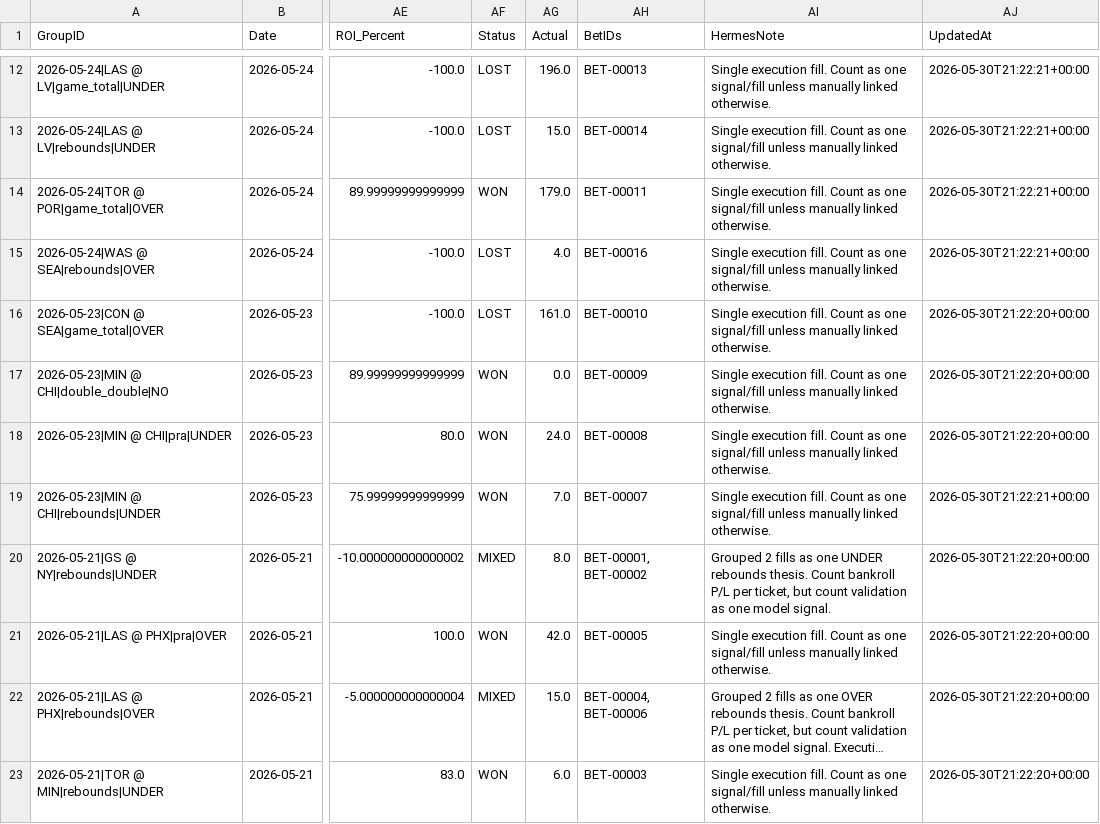
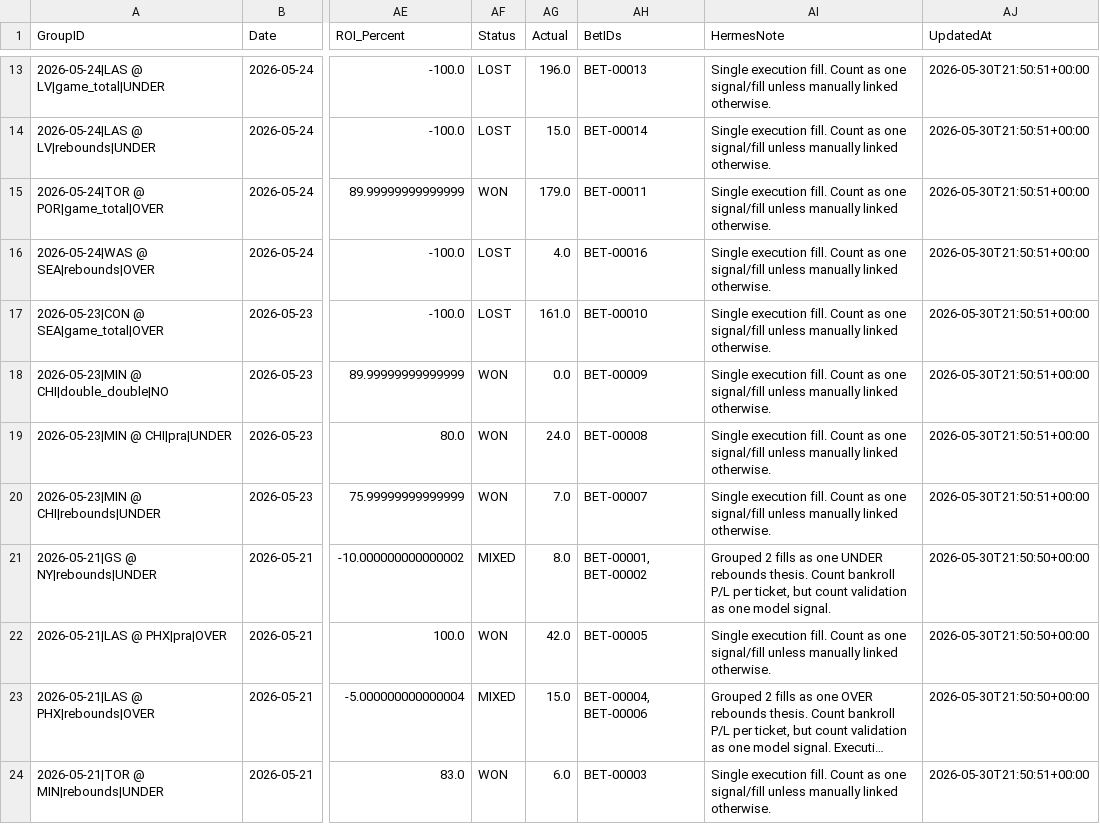
Before and after one commit to damoutinho11-art/wnba-edge-lab, a CSV file: wnba_outputs/signal_execution_groups_v20.csv, drawn as a sheet; only a part is shown, gaps mark what is left out; long unchanged cells end in …; addresses are those after the commit; the diff covers the shown part only; the diff names each change by its address in the sheet, - before the commit and + after, or states it on an @@ line.

```diff
--- a/wnba_outputs/signal_execution_groups_v20.csv
+++ b/wnba_outputs/signal_execution_groups_v20.csv
-AJ13:AJ16 (UpdatedAt): 2026-05-30T21:22:21+00:00
+AJ13:AJ16 (UpdatedAt): 2026-05-30T21:50:51+00:00
-AJ17:AJ19 (UpdatedAt): 2026-05-30T21:22:20+00:00
+AJ17:AJ19 (UpdatedAt): 2026-05-30T21:50:51+00:00
-AJ20 (UpdatedAt): 2026-05-30T21:22:21+00:00
+AJ20 (UpdatedAt): 2026-05-30T21:50:51+00:00
-AJ21:AJ23 (UpdatedAt): 2026-05-30T21:22:20+00:00
+AJ21:AJ23 (UpdatedAt): 2026-05-30T21:50:50+00:00
-AJ24 (UpdatedAt): 2026-05-30T21:22:20+00:00
+AJ24 (UpdatedAt): 2026-05-30T21:50:51+00:00
```
Also changed, not shown: 1 added row and 10 edited cells elsewhere in this file, wnba_outputs/signal_execution_summary_v20.csv, 5 other files.
